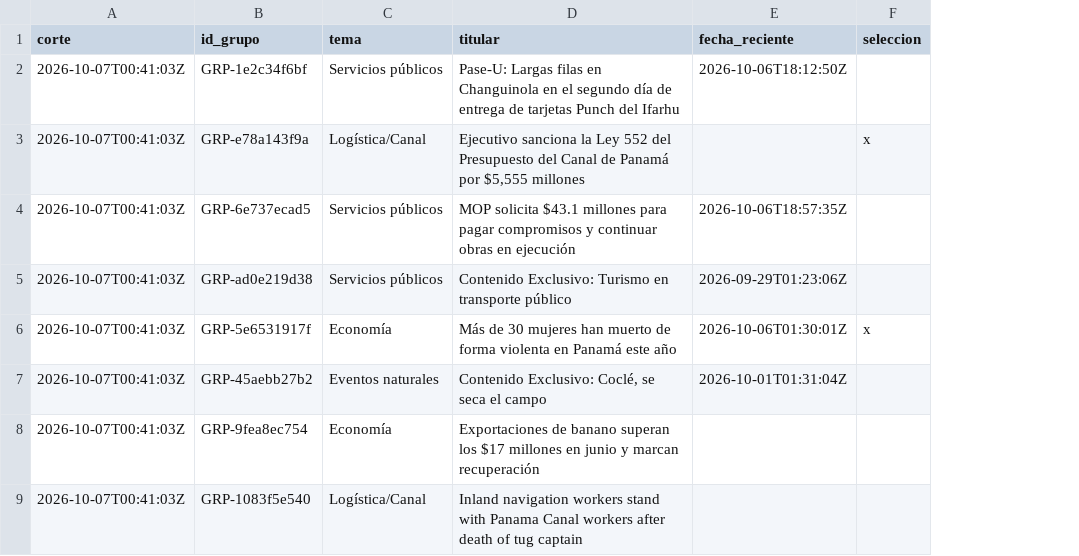
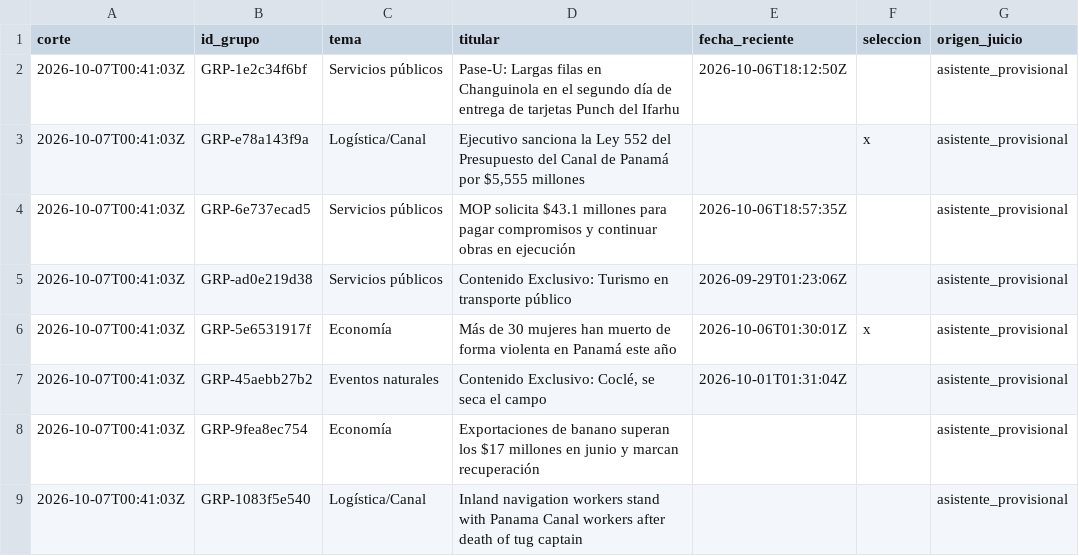
Before and after one commit to DEVHUBPTY/HACKAITHON, a CSV file: eval/seleccion_editor.csv, drawn as a sheet; only a part is shown; the diff names each change by its address in the sheet, - before the commit and + after, or states it on an @@ line.

Commit message:
chore(E1-19): la selección provisional declara origen_juicio=asistente_provisional (D-101)

```diff
--- a/eval/seleccion_editor.csv
+++ b/eval/seleccion_editor.csv
+column G (origen_juicio), rows 2-9: all asistente_provisional
```
